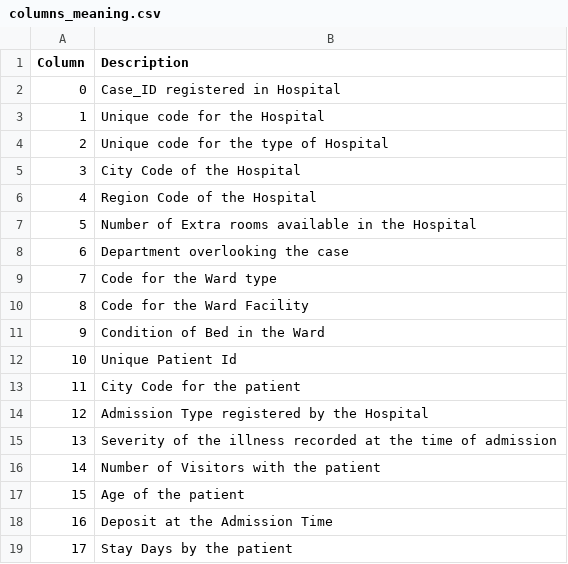
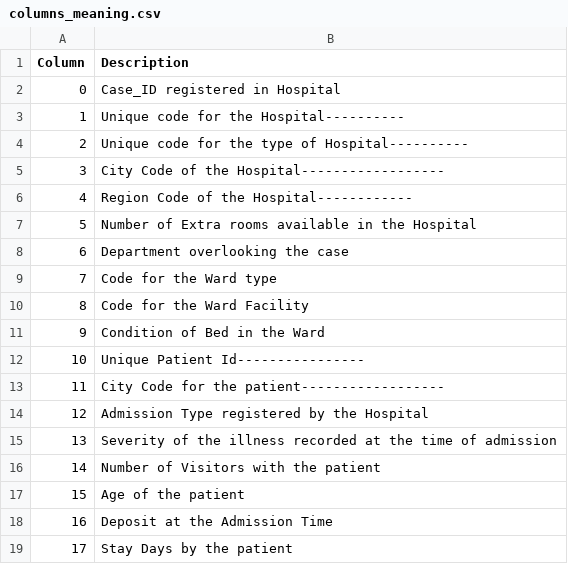
Before and after one commit to JoseKuru/bootcamp, a CSV file: week11_unsupervised_/day3_dl_neural_network_I/Competicion_duracion/how-long-would-you-stay-data-ft-apr-2021/columns_meaning.csv, drawn as a sheet.

```diff
--- a/week11_unsupervised_/day3_dl_neural_network_I/Competicion_duracion/how-long-would-you-stay-data-ft-apr-2021/columns_meaning.csv
+++ b/week11_unsupervised_/day3_dl_neural_network_I/Competicion_duracion/how-long-would-you-stay-data-ft-apr-2021/columns_meaning.csv
@@ -2,6 +2,6 @@ Column,Description
 0,Case_ID registered in Hospital
-1,Unique code for the Hospital
-2,Unique code for the type of Hospital
-3,City Code of the Hospital
-4,Region Code of the Hospital
+1,Unique code for the Hospital----------
+2,Unique code for the type of Hospital----------
+3,City Code of the Hospital------------------
+4,Region Code of the Hospital------------
 5,Number of Extra rooms available in the Hospital
@@ -11,4 +11,4 @@ Column,Description
 9,Condition of Bed in the Ward
-10,Unique Patient Id
-11,City Code for the patient
+10,Unique Patient Id----------------
+11,City Code for the patient------------------
 12,Admission Type registered by the Hospital
```
Also changed, not shown: 43 other files.
